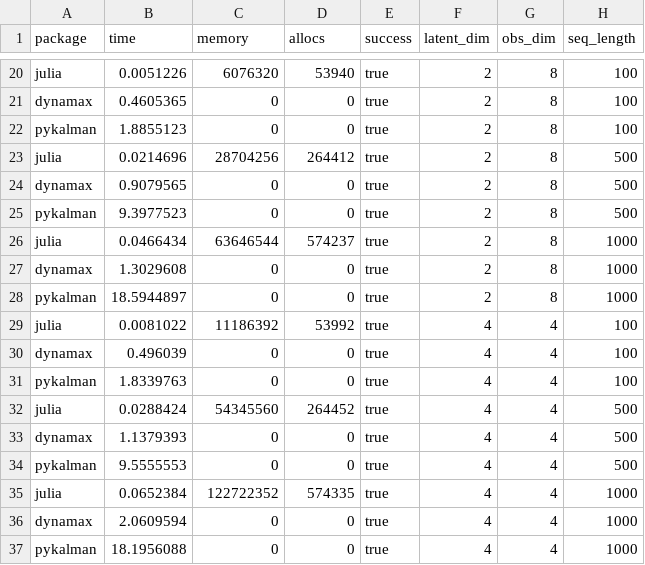
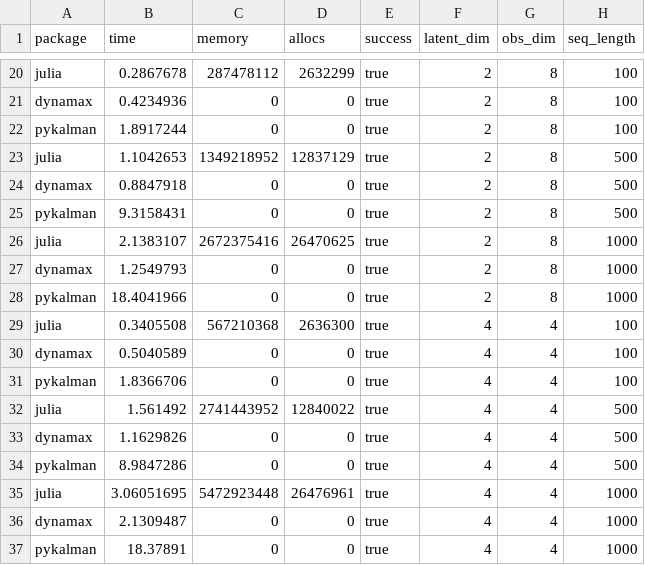
Before and after one commit to depasquale-lab/StateSpaceDynamics.jl, a CSV file: benchmarking/lds_benchmark_results_no_elbo.csv, drawn as a sheet; only a part is shown, gaps mark what is left out; the diff covers the shown part only; the diff names each change by its address in the sheet, - before the commit and + after, or states it on an @@ line.

```diff
--- a/benchmarking/lds_benchmark_results_no_elbo.csv
+++ b/benchmarking/lds_benchmark_results_no_elbo.csv
-B20 (time): 0.0051226
+B20 (time): 0.2867678
-C20 (memory): 6076320
+C20 (memory): 287478112
-D20 (allocs): 53940
+D20 (allocs): 2632299
-B21 (time): 0.4605365
+B21 (time): 0.4234936
-B22 (time): 1.8855123
+B22 (time): 1.8917244
-B23 (time): 0.0214696
+B23 (time): 1.1042653
-C23 (memory): 28704256
+C23 (memory): 1349218952
-D23 (allocs): 264412
+D23 (allocs): 12837129
-B24 (time): 0.9079565
+B24 (time): 0.8847918
-B25 (time): 9.3977523
+B25 (time): 9.3158431
-B26 (time): 0.0466434
+B26 (time): 2.1383107
-C26 (memory): 63646544
+C26 (memory): 2672375416
-D26 (allocs): 574237
+D26 (allocs): 26470625
-B27 (time): 1.3029608
+B27 (time): 1.2549793
-B28 (time): 18.5944897
+B28 (time): 18.4041966
-B29 (time): 0.0081022
+B29 (time): 0.3405508
-C29 (memory): 11186392
+C29 (memory): 567210368
-D29 (allocs): 53992
+D29 (allocs): 2636300
-B30 (time): 0.496039
+B30 (time): 0.5040589
-B31 (time): 1.8339763
+B31 (time): 1.8366706
-B32 (time): 0.0288424
+B32 (time): 1.561492
-C32 (memory): 54345560
+C32 (memory): 2741443952
-D32 (allocs): 264452
+D32 (allocs): 12840022
-B33 (time): 1.1379393
+B33 (time): 1.1629826
-B34 (time): 9.5555553
+B34 (time): 8.9847286
-B35 (time): 0.0652384
+B35 (time): 3.06051695
-C35 (memory): 122722352
+C35 (memory): 5472923448
-D35 (allocs): 574335
+D35 (allocs): 26476961
-B36 (time): 2.0609594
+B36 (time): 2.1309487
-B37 (time): 18.1956088
+B37 (time): 18.37891
```
Also changed, not shown: 60 edited cells elsewhere in this file, 6 other files.
